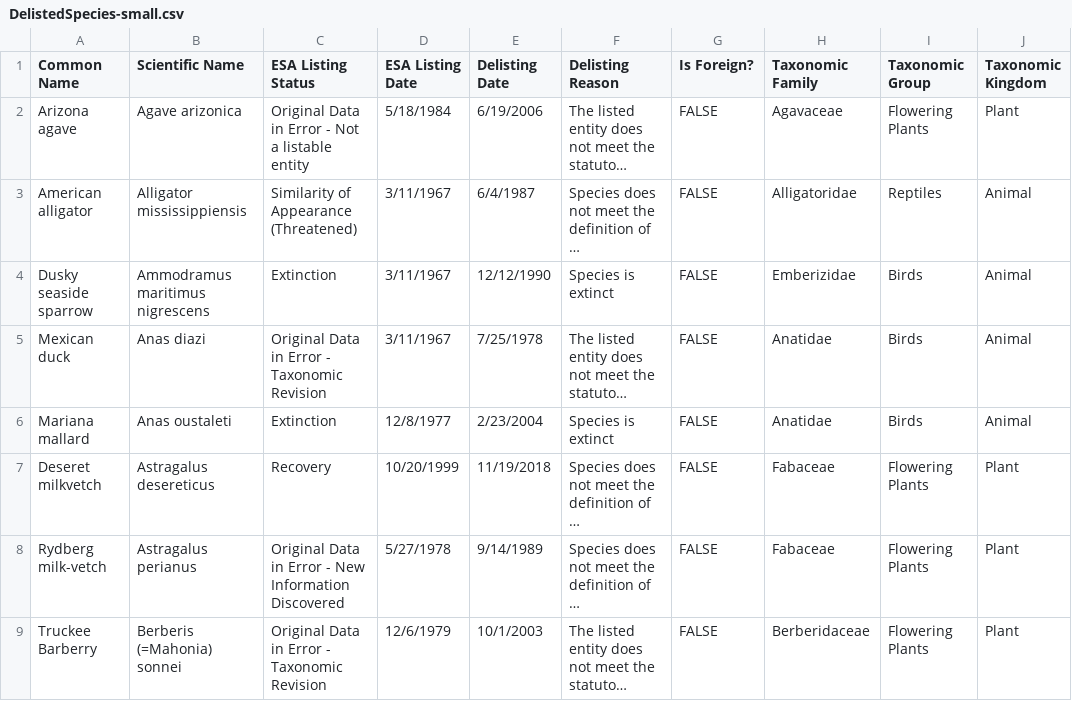
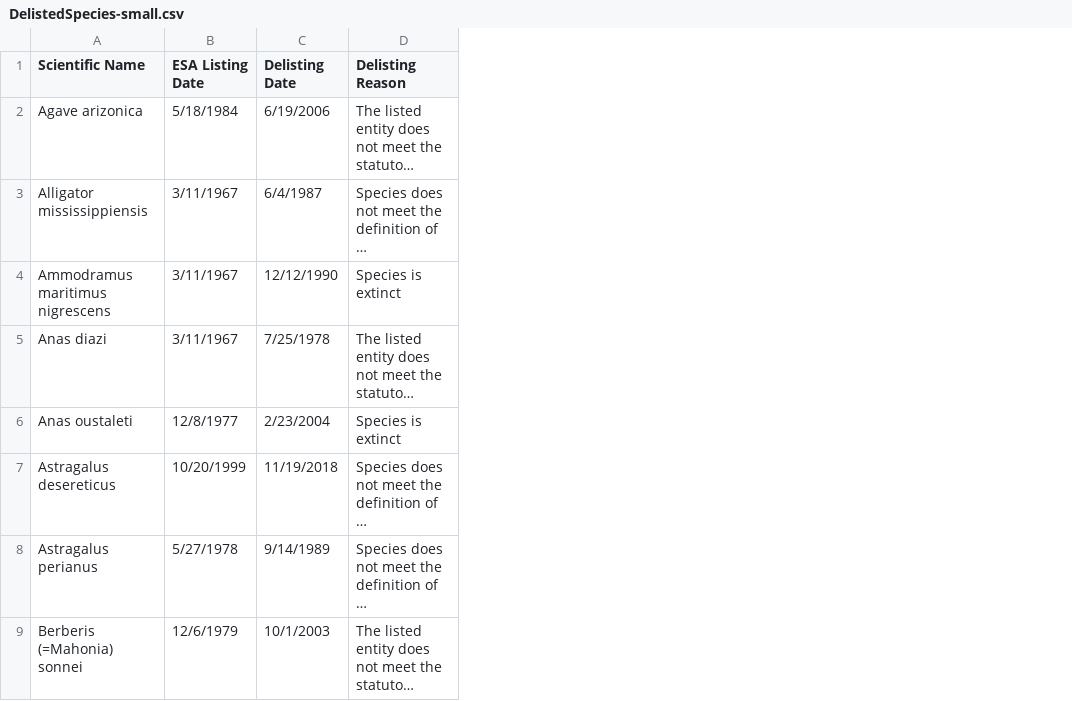
Before and after one commit to ddang8-jpeg/DB_Project, a CSV file: partC/small/DelistedSpecies-small.csv, drawn as a sheet; only a part is shown; long unchanged cells end in …; the diff names each change by its address in the sheet, - before the commit and + after, or states it on an @@ line.

```diff
--- a/partC/small/DelistedSpecies-small.csv
+++ b/partC/small/DelistedSpecies-small.csv
-column A (Common Name), rows 2-9: Arizona agave | American alligator | Dusky seaside sparrow | Mexican duck | Mariana mallard | Deseret milkvetch | Rydberg milk-vetch | Truckee Barberry
-column C (ESA Listing Status), rows 2-9: Original Data in Error - Not a listable entity | Similarity of Appearance (Threatened) | Extinction | Original Data in Error - Taxonomic Revision | Extinction | Recovery | Original Data in Error - New Information Discovered | Original Data in Error - Taxonomic Revision
-column G (Is Foreign?), rows 2-9: all FALSE
-column H (Taxonomic Family), rows 2-9: Agavaceae | Alligatoridae | Emberizidae | Anatidae | Anatidae | Fabaceae | Fabaceae | Berberidaceae
-column I (Taxonomic Group), rows 2-9: Flowering Plants | Reptiles | Birds | Birds | Birds | Flowering Plants | Flowering Plants | Flowering Plants
-column J (Taxonomic Kingdom), rows 2-9: Plant | Animal | Animal | Animal | Animal | Plant | Plant | Plant
```
Also changed, not shown: partC/small/ListedSpecies-small.csv, 1 other file.
